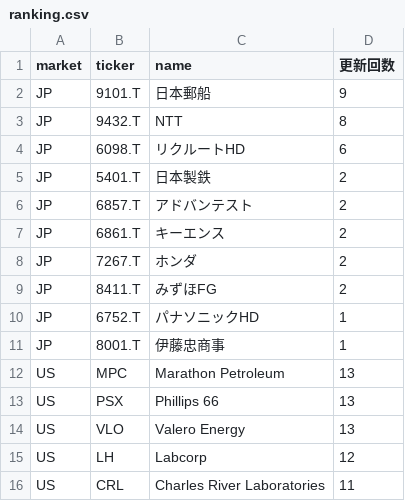
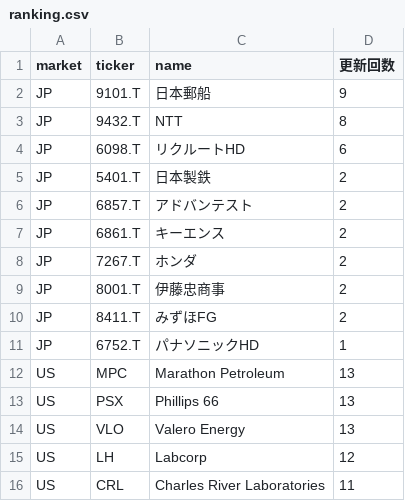
Before and after one commit to su402011-hash/high52-scanner, a CSV file: outputs/ranking.csv, drawn as a sheet; only a part is shown; removed rows and columns are numbered as before the commit, all else as after; the diff names each change by its address in the sheet, - before the commit and + after, or states it on an @@ line.

```diff
--- a/outputs/ranking.csv
+++ b/outputs/ranking.csv
+row 9: JP | 8001.T | 伊藤忠商事 | 2
-row 11: JP | 8001.T | 伊藤忠商事 | 1
```
Also changed, not shown: outputs/history.csv, 2 other files.
